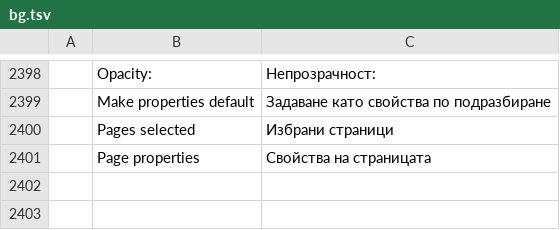
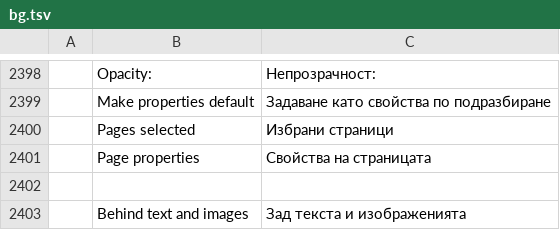
Before and after one commit to OddTony/clone.pdfcraft, a TSV file: crates/ui-egui/src/i18n/bg.tsv, drawn as a sheet; only a part is shown, gaps mark what is left out; the diff names each change by its address in the sheet, - before the commit and + after, or states it on an @@ line.

```diff
--- a/crates/ui-egui/src/i18n/bg.tsv
+++ b/crates/ui-egui/src/i18n/bg.tsv
+row 2402: (empty)
+row 2403:  | Behind text and images | Зад текста и изображенията
```
Also changed, not shown: crates/ui-egui/src/i18n/es.tsv, crates/ui-egui/src/i18n/kk.tsv, 31 other files.
